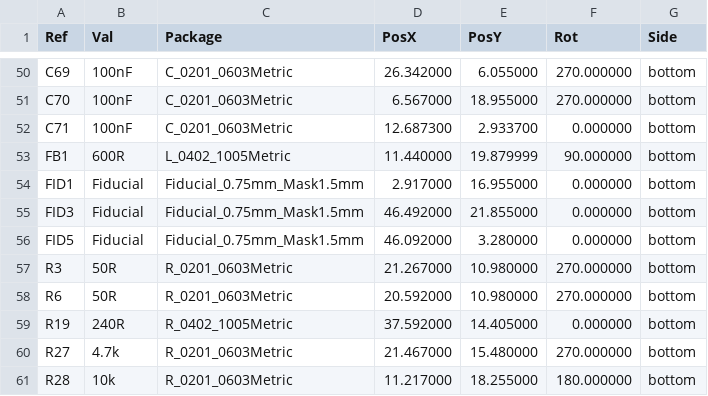
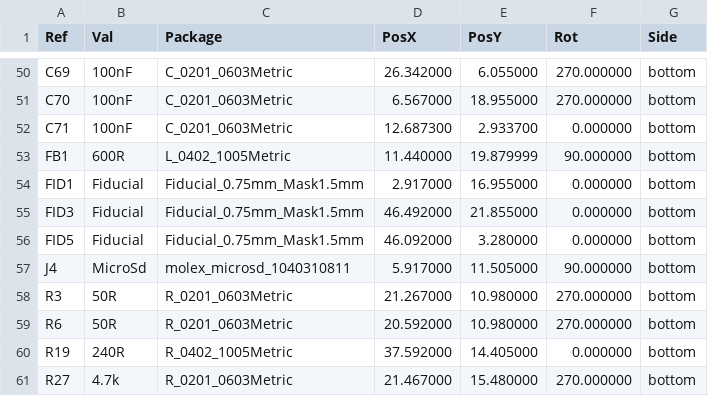
Before and after one commit to orangecrab-fpga/orangecrab-hardware, a CSV file: hardware/orangecrab_r0.2/Production/OrangeCrab-r0.2-bottom-pos.csv (was hardware/orangecrab_r0.2/Production/OrangeCrabr-0.2-bottom-pos.csv), drawn as a sheet; only a part is shown, gaps mark what is left out; the shorter side is filled out with more unchanged rows.

```diff
--- a/hardware/orangecrab_r0.2/Production/OrangeCrabr-0.2-bottom-pos.csv
+++ b/hardware/orangecrab_r0.2/Production/OrangeCrab-r0.2-bottom-pos.csv
@@ -56,2 +56,3 @@ Ref,Val,Package,PosX,PosY,Rot,Side
 "FID5","Fiducial","Fiducial_0.75mm_Mask1.5mm",46.092000,3.280000,0.000000,bottom
+"J4","MicroSd","molex_microsd_1040310811",5.917000,11.505000,90.000000,bottom
 "R3","50R","R_0201_0603Metric",21.267000,10.980000,270.000000,bottom
```
Also changed, not shown: hardware/orangecrab_r0.2/Production/OrangeCrab-r0.2-bom.csv, hardware/orangecrab_r0.2/Production/OrangeCrab-r0.2-top-pos.csv, 6 other files.
